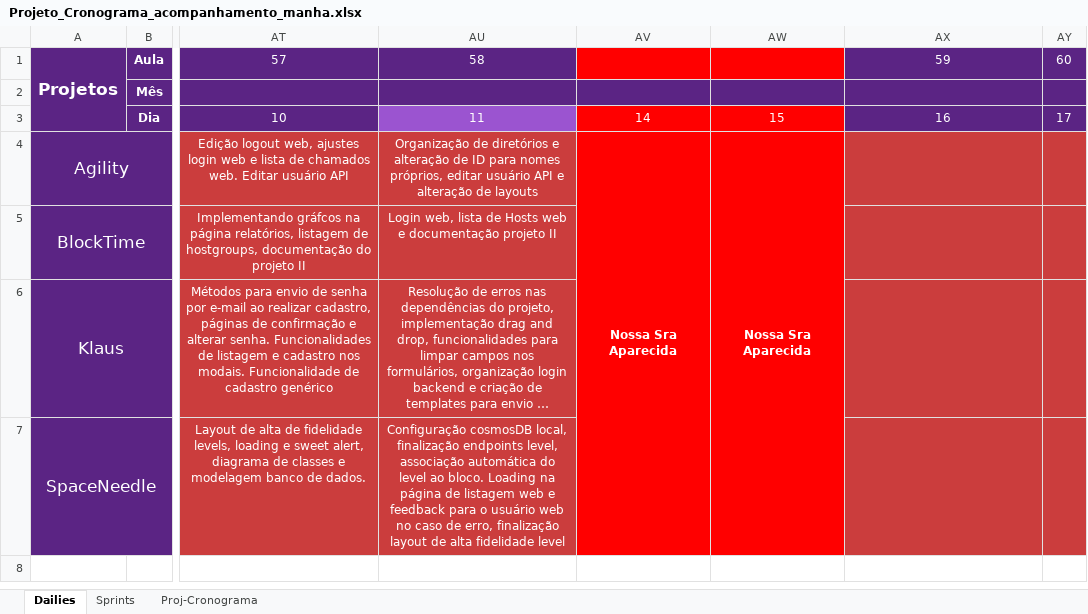
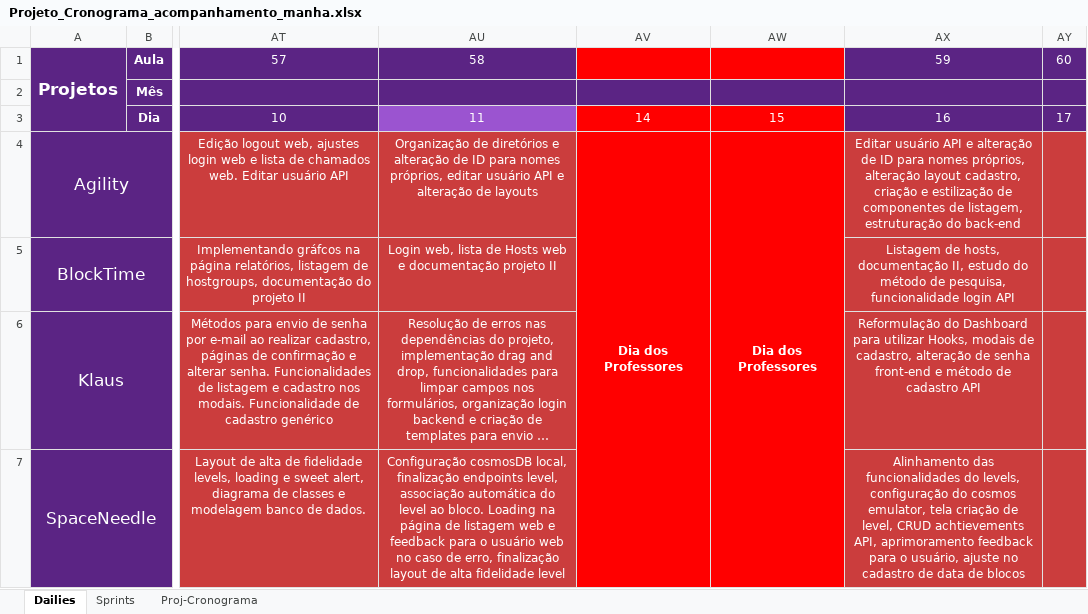
Before and after one commit to Saulomsantos/2s2019-t3-mentoria, an Excel workbook: Cronograma/Projeto_Cronograma_acompanhamento_manha.xlsx, sheet Dailies, drawn as a sheet; only a part is shown, gaps mark what is left out; long unchanged cells end in …; values as stored, in another font and other column widths than the file's, no borders; the diff names each change by its address in the sheet, - before the commit and + after, or states it on an @@ line.

Commit message:
Adiciona daily realizada em 17-09

```diff
--- a/Cronograma/Projeto_Cronograma_acompanhamento_manha.xlsx (sheet Dailies)
+++ b/Cronograma/Projeto_Cronograma_acompanhamento_manha.xlsx (sheet Dailies)
-AV4: Nossa Sra Aparecida
+AV4: Dia dos Professores
-AW4: Nossa Sra Aparecida
+AW4: Dia dos Professores
-AX4: (empty)
+AX4: Editar usuário API e alteração de ID para nomes próprios, alteração layout cadastro, criação e estilização de componentes de listagem, estruturação do back-end
-AX5: (empty)
+AX5: Listagem de hosts, documentação II, estudo do método de pesquisa, funcionalidade login API
-AX6: (empty)
+AX6: Reformulação do Dashboard para utilizar Hooks, modais de cadastro, alteração de senha front-end e método de cadastro API
-AX7: (empty)
+AX7: Alinhamento das funcionalidades do levels, configuração do cosmos emulator, tela criação de level, CRUD achtievements API, aprimoramento feedback para o usuário, ajuste no cadastro de data de blocos
```
